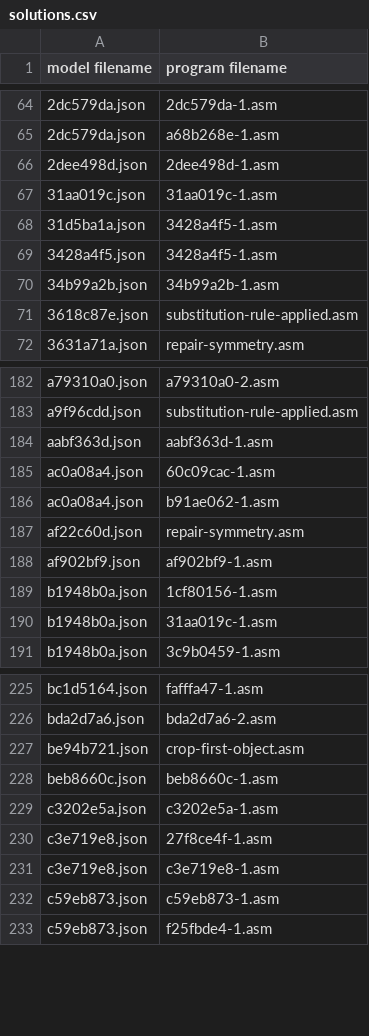
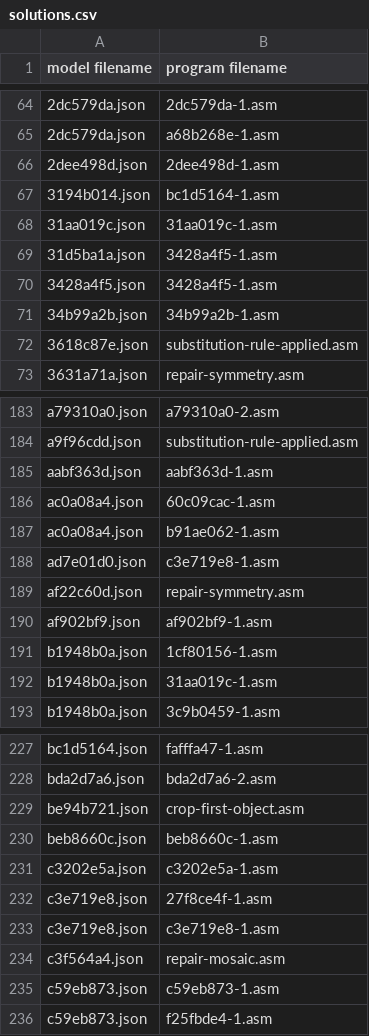
Before and after one commit to loda-lang/loda-rust, a CSV file: rust_project/arc-competition/payload/loda-arc-challenge/solutions.csv, drawn as a sheet; only a part is shown, gaps mark what is left out; the diff names each change by its address in the sheet, - before the commit and + after, or states it on an @@ line.

```diff
--- a/rust_project/arc-competition/payload/loda-arc-challenge/solutions.csv
+++ b/rust_project/arc-competition/payload/loda-arc-challenge/solutions.csv
+row 67: 3194b014.json | bc1d5164-1.asm
+row 188: ad7e01d0.json | c3e719e8-1.asm
+row 234: c3f564a4.json | repair-mosaic.asm
```
Also changed, not shown: 3 other files.
